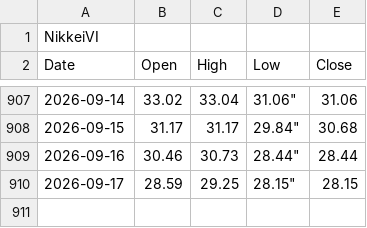
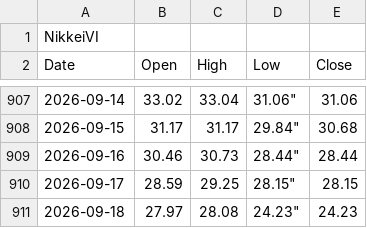
Before and after one commit to kueihuagh/csv, a CSV file: data/vi_daily.csv, drawn as a sheet; only a part is shown, gaps mark what is left out.

```diff
--- a/data/vi_daily.csv
+++ b/data/vi_daily.csv
@@ -1818 +1818,3 @@ Date,Open,High,Low,Close
 ",28.15
+2026-09-18,27.97,28.08,"24.23""
+",24.23
```
Also changed, not shown: data/etf1357_5min.csv, data/etf1579_5min.csv, 1 other file.
